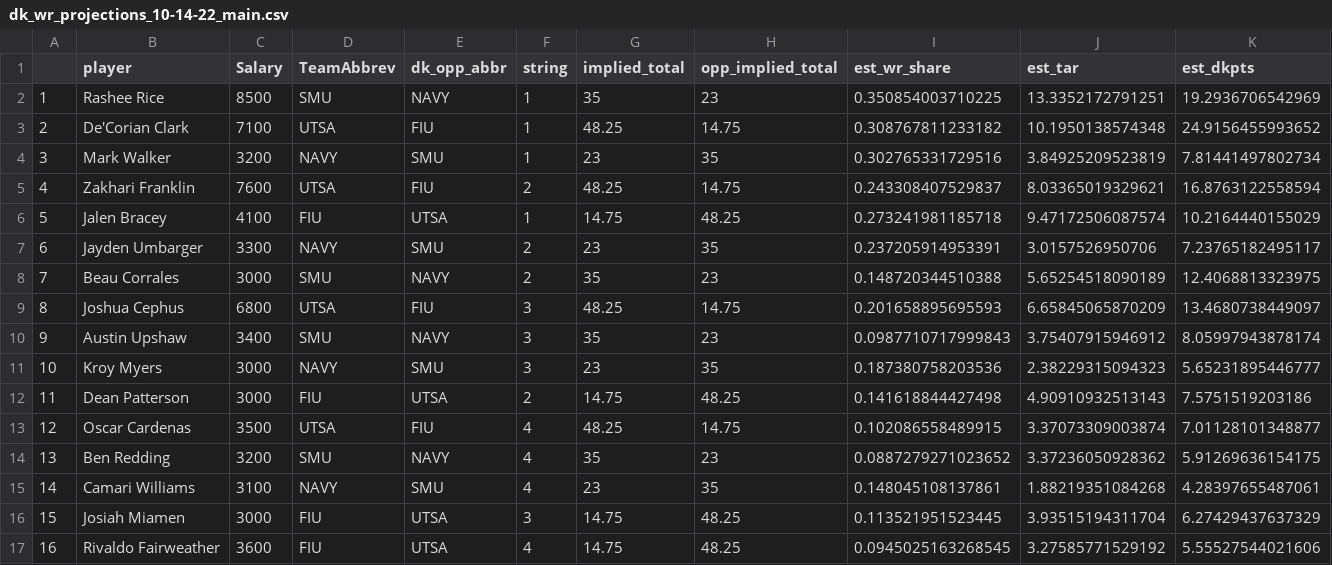
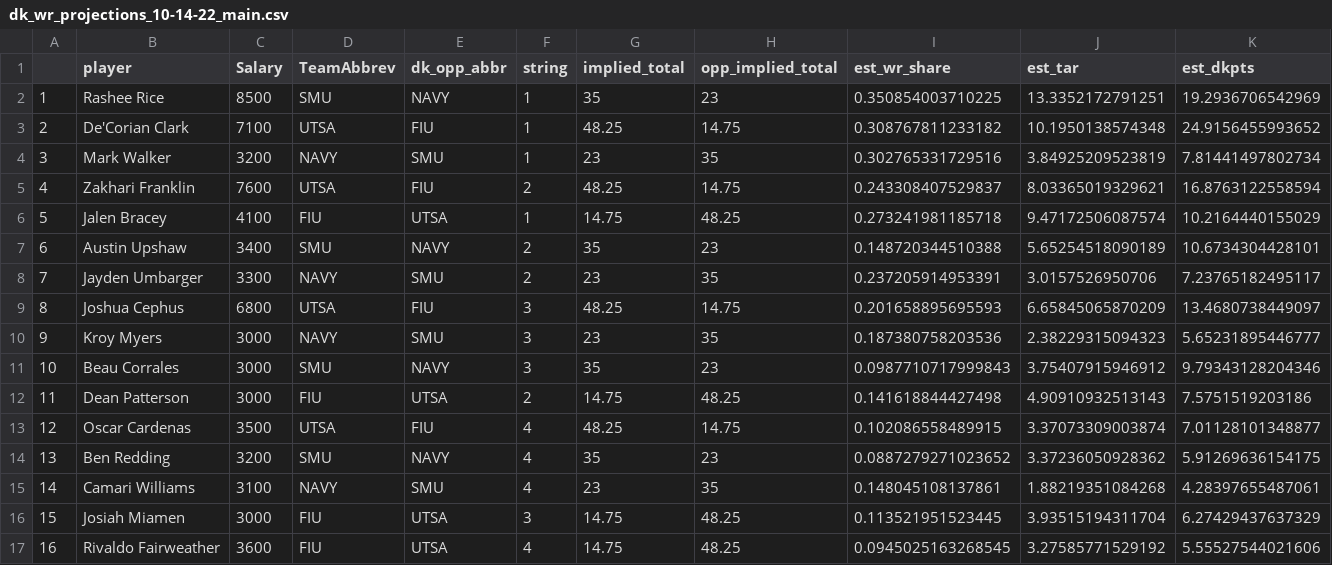
Before and after one commit to NastyAnalytics/DFS, a CSV file: CFB/Projections/DK Main 10 14 22/dk_wr_projections_10-14-22_main.csv, drawn as a sheet; only a part is shown; removed rows and columns are numbered as before the commit, all else as after; rows hold the shown columns only; the diff names each change by its address in the sheet, - before the commit and + after, or states it on an @@ line.

Commit message:
Add files via upload

```diff
--- a/CFB/Projections/DK Main 10 14 22/dk_wr_projections_10-14-22_main.csv
+++ b/CFB/Projections/DK Main 10 14 22/dk_wr_projections_10-14-22_main.csv
+row 7: 6 | Austin Upshaw | 3400 | SMU | NAVY | 2 | 35 | 23 | 0.148720344510388 | 5.65254518090189 | 10.6734304428101
-A8: 6
+A8: 7
-row 8: 7 | Beau Corrales | 3000 | SMU | NAVY | 2 | 35 | 23 | 0.148720344510388 | 5.65254518090189 | 12.4068813323975
-row 10: 9 | Austin Upshaw | 3400 | SMU | NAVY | 3 | 35 | 23 | 0.0987710717999843 | 3.75407915946912 | 8.05997943878174
-A10: 10
+A10: 9
+row 11: 10 | Beau Corrales | 3000 | SMU | NAVY | 3 | 35 | 23 | 0.0987710717999843 | 3.75407915946912 | 9.79343128204346
```
